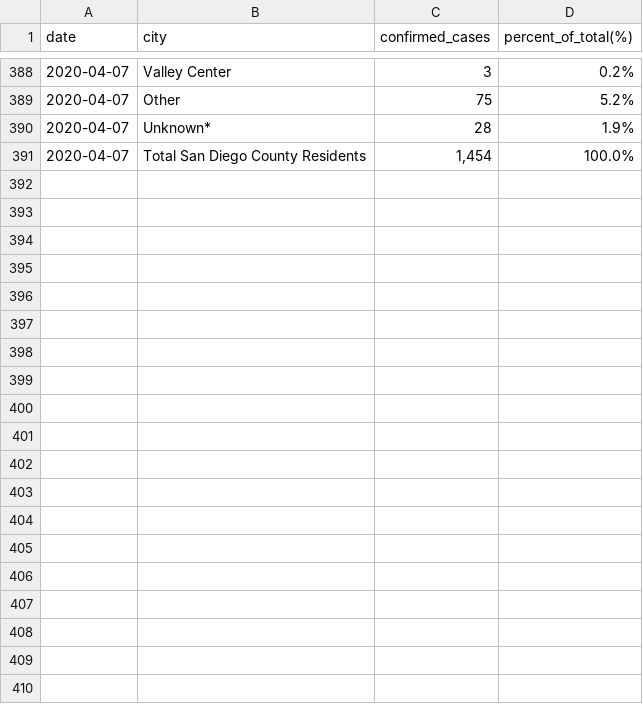
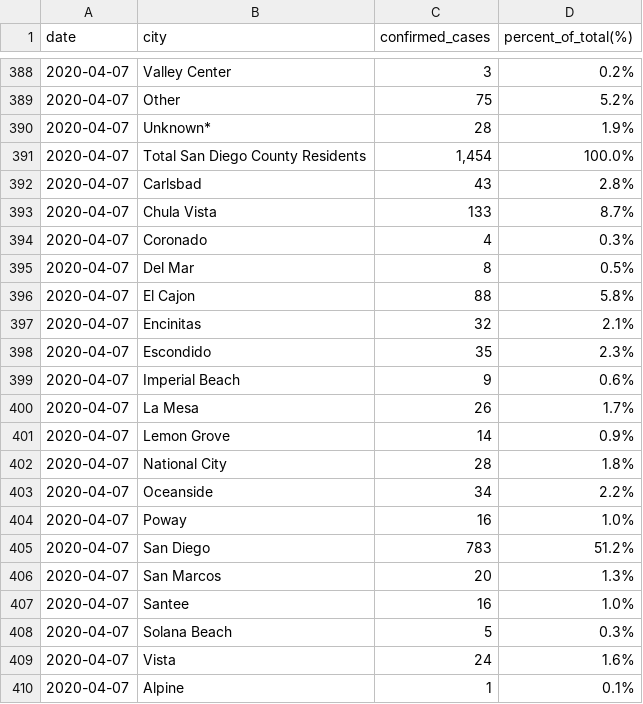
Before and after one commit to opensandiego/sandiego-covid-data, a CSV file: sd_daily_city_summary.csv, drawn as a sheet; only a part is shown, gaps mark what is left out; the diff covers the shown part only; the diff names each change by its address in the sheet, - before the commit and + after, or states it on an @@ line.

```diff
--- a/sd_daily_city_summary.csv
+++ b/sd_daily_city_summary.csv
+row 392: 2020-04-07 | Carlsbad | 43 | 2.8%
+row 393: 2020-04-07 | Chula Vista | 133 | 8.7%
+row 394: 2020-04-07 | Coronado | 4 | 0.3%
+row 395: 2020-04-07 | Del Mar | 8 | 0.5%
+row 396: 2020-04-07 | El Cajon | 88 | 5.8%
+row 397: 2020-04-07 | Encinitas | 32 | 2.1%
+row 398: 2020-04-07 | Escondido | 35 | 2.3%
+row 399: 2020-04-07 | Imperial Beach | 9 | 0.6%
+row 400: 2020-04-07 | La Mesa | 26 | 1.7%
+row 401: 2020-04-07 | Lemon Grove | 14 | 0.9%
+row 402: 2020-04-07 | National City | 28 | 1.8%
+row 403: 2020-04-07 | Oceanside | 34 | 2.2%
+row 404: 2020-04-07 | Poway | 16 | 1.0%
+row 405: 2020-04-07 | San Diego | 783 | 51.2%
+row 406: 2020-04-07 | San Marcos | 20 | 1.3%
+row 407: 2020-04-07 | Santee | 16 | 1.0%
+row 408: 2020-04-07 | Solana Beach | 5 | 0.3%
+row 409: 2020-04-07 | Vista | 24 | 1.6%
+row 410: 2020-04-07 | Alpine | 1 | 0.1%
```
Also changed, not shown: 15 added rows elsewhere in this file, sd_daily_zipcode_summary.csv, 2 other files.
